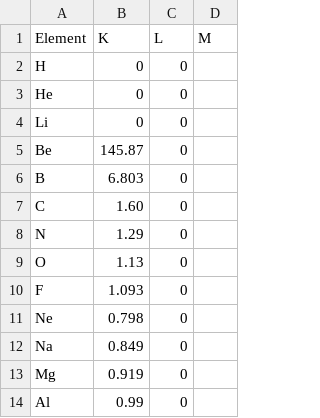
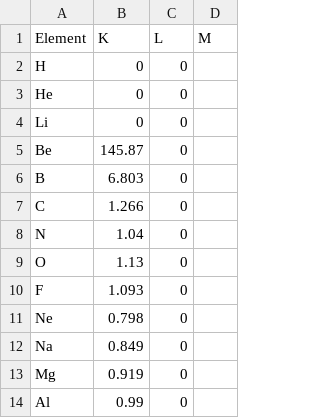
Before and after one commit to ZGainsforth/StoichiometryFitter, a CSV file: ConfigData/kfacs Titan 80 keV CNO kapton 100pA.csv (was ConfigData/kfacs Titan 80 keV CNO kapton.csv), drawn as a sheet; only a part is shown.

Commit message:
kfacs for kapton

```diff
--- a/ConfigData/kfacs Titan 80 keV CNO kapton.csv
+++ b/ConfigData/kfacs Titan 80 keV CNO kapton 100pA.csv
@@ -6,4 +6,4 @@ Be,145.87,0,
 B,6.803,0,
-C,1.60,0,
-N,1.29,0,
+C,1.266,0,
+N,1.04,0,
 O,1.13,0,
```
